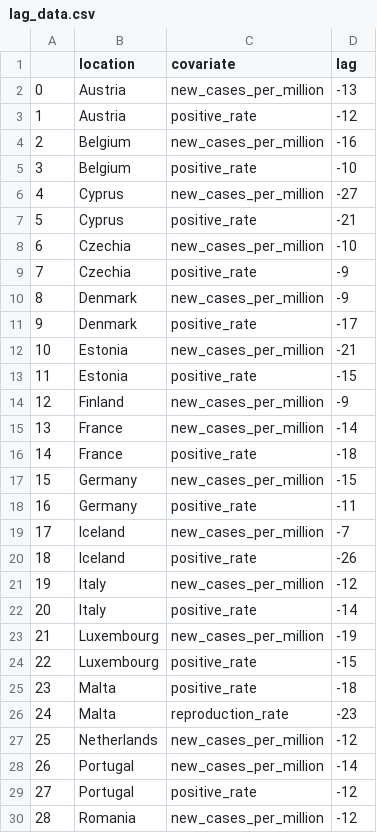
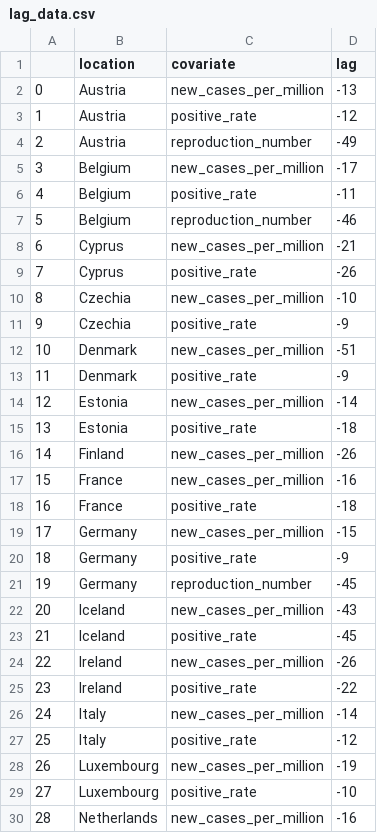
Before and after one commit to stefan-stein/Citadel-Datathon-2021, a CSV file: lag_data.csv, drawn as a sheet; only a part is shown; the shorter side is filled out with more unchanged rows; removed rows and columns are numbered as before the commit, all else as after; the diff covers the shown part only; the diff names each change by its address in the sheet, - before the commit and + after, or states it on an @@ line.

Commit message:
lag data including some R

```diff
--- a/lag_data.csv
+++ b/lag_data.csv
+row 4: 2 | Austria | reproduction_number | -49
@@ column A renumbered between rows 5 and 39 @@
-D5 (lag): -16
+D5 (lag): -17
-D6 (lag): -10
+D6 (lag): -11
+row 7: 5 | Belgium | reproduction_number | -46
-D8 (lag): -27
+D8 (lag): -21
-D9 (lag): -21
+D9 (lag): -26
-D12 (lag): -9
+D12 (lag): -51
-D13 (lag): -17
+D13 (lag): -9
-D14 (lag): -21
+D14 (lag): -14
-D15 (lag): -15
+D15 (lag): -18
-D16 (lag): -9
+D16 (lag): -26
-D17 (lag): -14
+D17 (lag): -16
-D20 (lag): -11
+D20 (lag): -9
+row 21: 19 | Germany | reproduction_number | -45
-D22 (lag): -7
+D22 (lag): -43
-D23 (lag): -26
+D23 (lag): -45
+row 24: 22 | Ireland | new_cases_per_million | -26
+row 25: 23 | Ireland | positive_rate | -22
-D26 (lag): -12
+D26 (lag): -14
-D27 (lag): -14
+D27 (lag): -12
-D29 (lag): -15
+D29 (lag): -10
-row 25: 23 | Malta | positive_rate | -18
-row 26: 24 | Malta | reproduction_rate | -23
-D30 (lag): -12
+D30 (lag): -16
```
Also changed, not shown: 3 added rows, 1 removed row and 1 edited cell elsewhere in this file.
